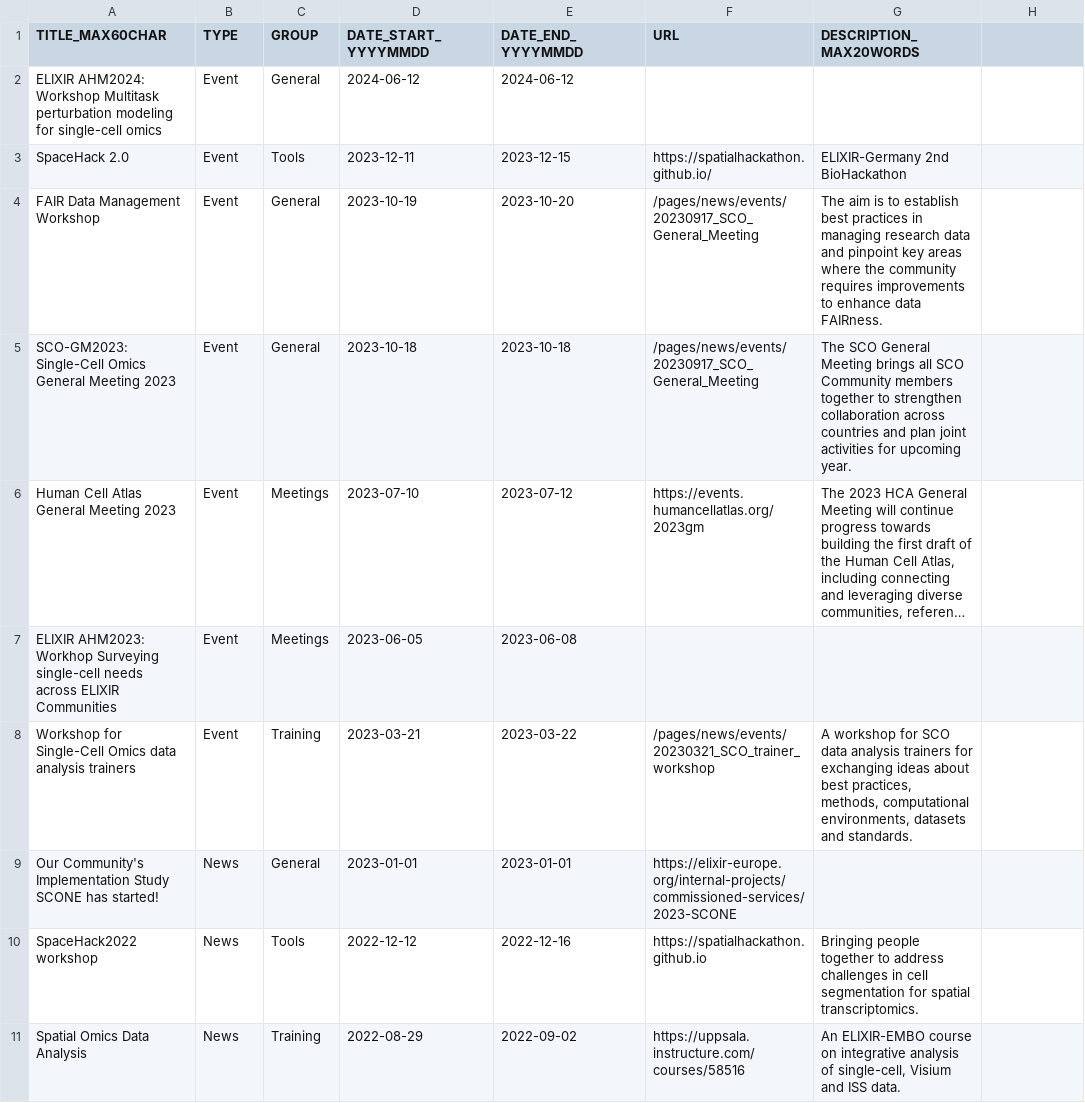
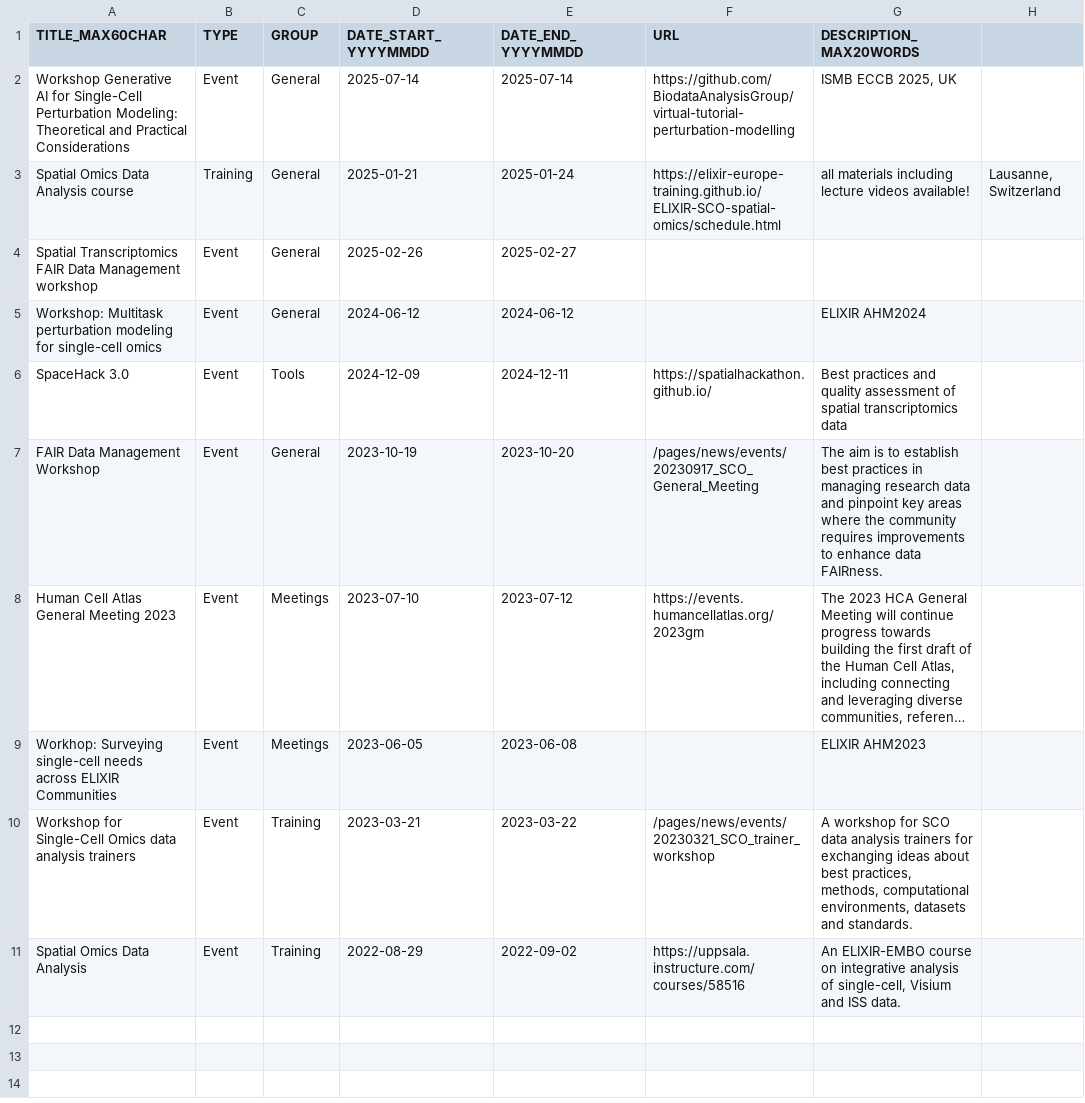
Before and after one commit to elixir-europe/sco-community, a CSV file: docs/pages/news/new_and_events.csv, drawn as a sheet; long unchanged cells end in …; removed rows and columns are numbered as before the commit, all else as after; the diff names each change by its address in the sheet, - before the commit and + after, or states it on an @@ line.

Commit message:
Update new_and_events.csv

```diff
--- a/docs/pages/news/new_and_events.csv
+++ b/docs/pages/news/new_and_events.csv
+row 2: Workshop Generative AI for Single-Cell Perturbation Modeling: Theoretical and Practical Considerations | Event | General | 2025-07-14 | 2025-07-14 | https://github.com/BiodataAnalysisGroup/virtual-tutorial-perturbation-modelling | ISMB ECCB 2025, UK
+row 3: Spatial Omics Data Analysis course | Training | General | 2025-01-21 | 2025-01-24 | https://elixir-europe-training.github.io/ELIXIR-SCO-spatial-omics/schedule.html | all materials including lecture videos available! | Lausanne, Switzerland
+row 4: Spatial Transcriptomics FAIR Data Management workshop | Event | General | 2025-02-26 | 2025-02-27
-A5 (TITLE_MAX60CHAR): ELIXIR AHM2024: Workshop Multitask perturbation…
+A5 (TITLE_MAX60CHAR): Workshop: Multitask perturbation…
-G5 (DESCRIPTION_MAX20WORDS): (empty)
+G5 (DESCRIPTION_MAX20WORDS): ELIXIR AHM2024
-A6 (TITLE_MAX60CHAR): SpaceHack 2.0
+A6 (TITLE_MAX60CHAR): SpaceHack 3.0
-D6 (DATE_START_YYYYMMDD): 2023-12-11
+D6 (DATE_START_YYYYMMDD): 2024-12-09
-E6 (DATE_END_YYYYMMDD): 2023-12-15
+E6 (DATE_END_YYYYMMDD): 2024-12-11
-G6 (DESCRIPTION_MAX20WORDS): ELIXIR-Germany 2nd BioHackathon
+G6 (DESCRIPTION_MAX20WORDS): Best practices and quality assessment of spatial transcriptomics data
-row 5: SCO-GM2023: Single-Cell Omics General Meeting 2023 | Event | General | 2023-10-18 | 2023-10-18 | /pages/news/events/20230917_SCO_General_Meeting | The SCO General Meeting brings all SCO Community members together to strengthen collaboration across countries and plan joint activities for upcoming year.
-A9 (TITLE_MAX60CHAR): ELIXIR AHM2023: Workhop Surveying single-cell…
+A9 (TITLE_MAX60CHAR): Workhop: Surveying single-cell…
-G9 (DESCRIPTION_MAX20WORDS): (empty)
+G9 (DESCRIPTION_MAX20WORDS): ELIXIR AHM2023
-row 9: Our Community's Implementation Study SCONE has started! | News | General | 2023-01-01 | 2023-01-01 | https://elixir-europe.org/internal-projects/commissioned-services/2023-SCONE
-row 10: SpaceHack2022 workshop | News | Tools | 2022-12-12 | 2022-12-16 | https://spatialhackathon.github.io | Bringing people together to address challenges in cell segmentation for spatial transcriptomics.
-B11 (TYPE): News
+B11 (TYPE): Event
```
